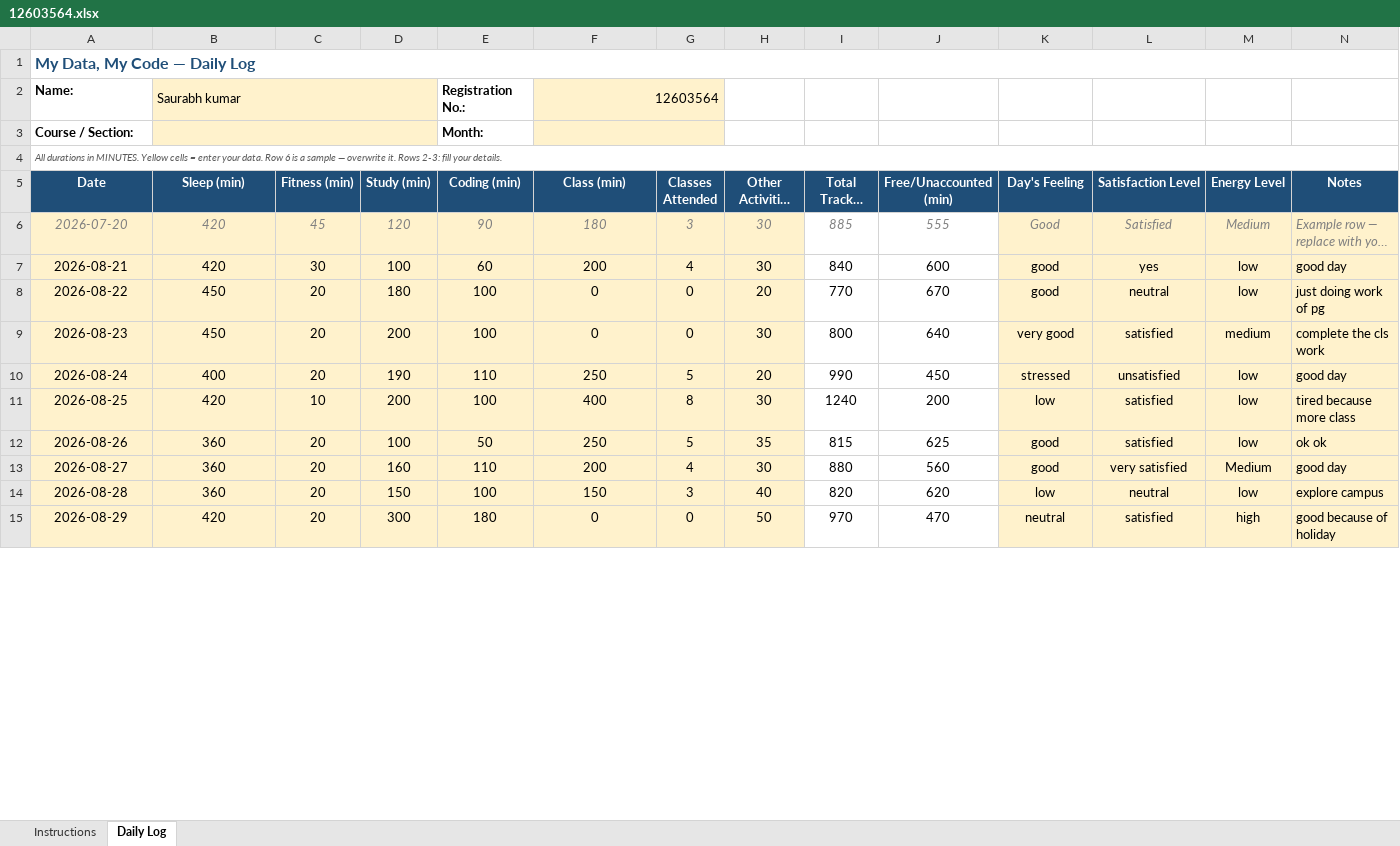
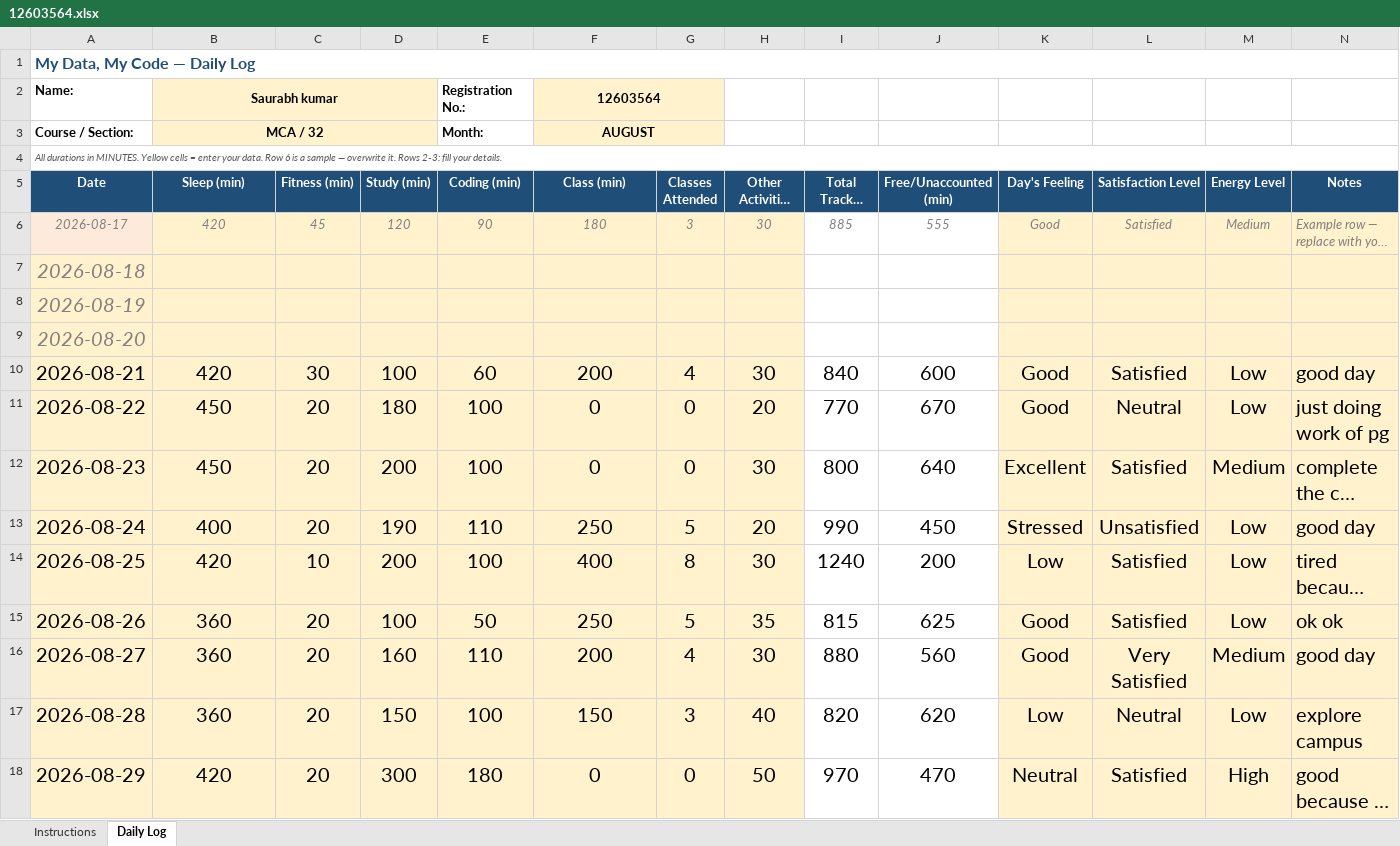
Before and after one commit to Saurabh-kumaar/776, an Excel workbook: 12603564.xlsx, sheet Daily Log, drawn as a sheet; only a part is shown; long unchanged cells end in …; values as stored, in another font and other column widths than the file's, no borders; conditional formats not drawn; addresses are those after the commit; the diff covers the shown part only; the diff names each change by its address in the sheet, - before the commit and + after, or states it on an @@ line.

Commit message:
Update Excel file

```diff
--- a/12603564.xlsx (sheet Daily Log)
+++ b/12603564.xlsx (sheet Daily Log)
@@ B2 bold: off → on, alignment: left → center @@
@@ F2 bold: off → on, alignment: right → center @@
-B3 (Sleep (min)): (empty)
+B3 (Sleep (min)): MCA / 32
-F3 (Class (min)): (empty)
+F3 (Class (min)): AUGUST
-A6 (Date): 2026-07-20
+A6 (Date): 2026-08-17
+row 7: 2026-08-18
+row 8: 2026-08-19
+row 9: 2026-08-20
@@ A10:N18 text size: larger @@
-K10:K11 (Day's Feeling): good
+K10:K11 (Day's Feeling): Good
-L10 (Satisfaction Level): yes
+L10 (Satisfaction Level): Satisfied
-M10:M11 (Energy Level): low
+M10:M11 (Energy Level): Low
-L11 (Satisfaction Level): neutral
+L11 (Satisfaction Level): Neutral
-K12 (Day's Feeling): very good
+K12 (Day's Feeling): Excellent
-L12 (Satisfaction Level): satisfied
+L12 (Satisfaction Level): Satisfied
-M12 (Energy Level): medium
+M12 (Energy Level): Medium
-K13 (Day's Feeling): stressed
+K13 (Day's Feeling): Stressed
-L13 (Satisfaction Level): unsatisfied
+L13 (Satisfaction Level): Unsatisfied
-M13:M15 (Energy Level): low
+M13:M15 (Energy Level): Low
-K14 (Day's Feeling): low
+K14 (Day's Feeling): Low
-L14:L15 (Satisfaction Level): satisfied
+L14:L15 (Satisfaction Level): Satisfied
-K15:K16 (Day's Feeling): good
+K15:K16 (Day's Feeling): Good
-L16 (Satisfaction Level): very satisfied
+L16 (Satisfaction Level): Very Satisfied
-K17 (Day's Feeling): low
+K17 (Day's Feeling): Low
-L17 (Satisfaction Level): neutral
+L17 (Satisfaction Level): Neutral
-M17 (Energy Level): low
+M17 (Energy Level): Low
-K18 (Day's Feeling): neutral
+K18 (Day's Feeling): Neutral
-L18 (Satisfaction Level): satisfied
+L18 (Satisfaction Level): Satisfied
-M18 (Energy Level): high
+M18 (Energy Level): High
```
Also changed, not shown: 57 added rows, 69 edited cells and cell formats elsewhere in this sheet, formulas that keep their value.
